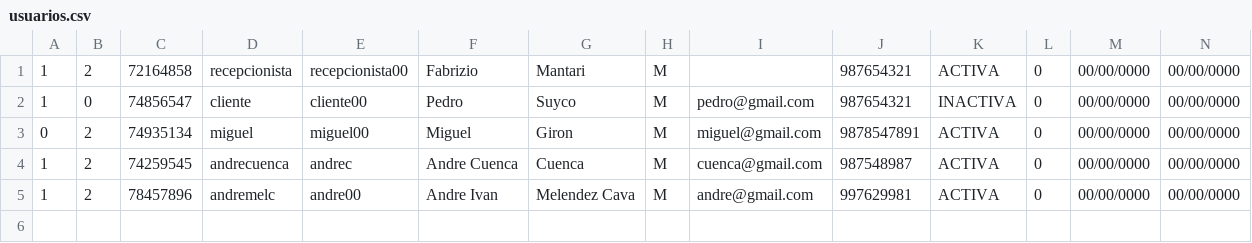
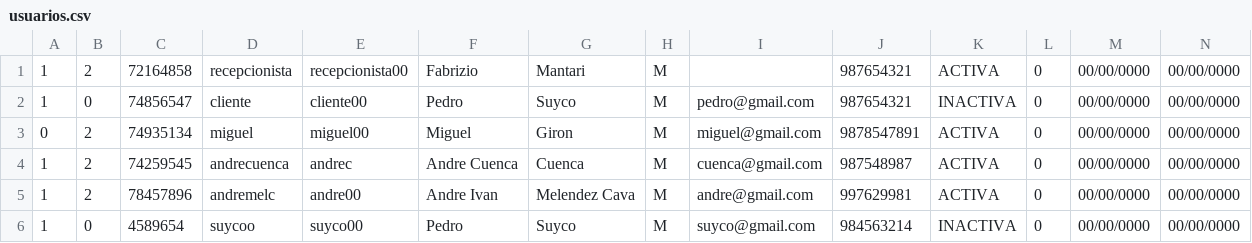
Before and after one commit to andremelzc/libreria_ghibli, a CSV file: output/usuarios.csv, drawn as a sheet; the diff names each change by its address in the sheet, - before the commit and + after, or states it on an @@ line.

Commit message:
registrar usuario vista usuario

```diff
--- a/output/usuarios.csv
+++ b/output/usuarios.csv
+row 6: 1 | 0 | 4589654 | suycoo | suyco00 | Pedro | Suyco | M | suyco@gmail.com | 984563214 | INACTIVA | 0 | 00/00/0000 | 00/00/0000
```
Also changed, not shown: 2 other files.
